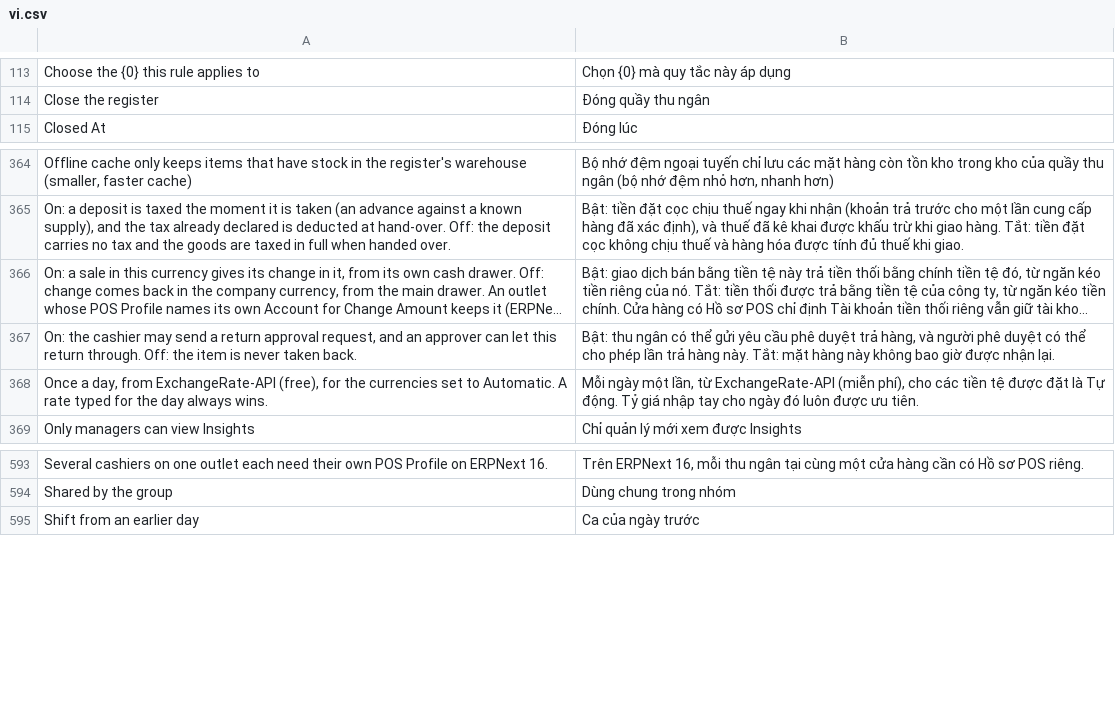
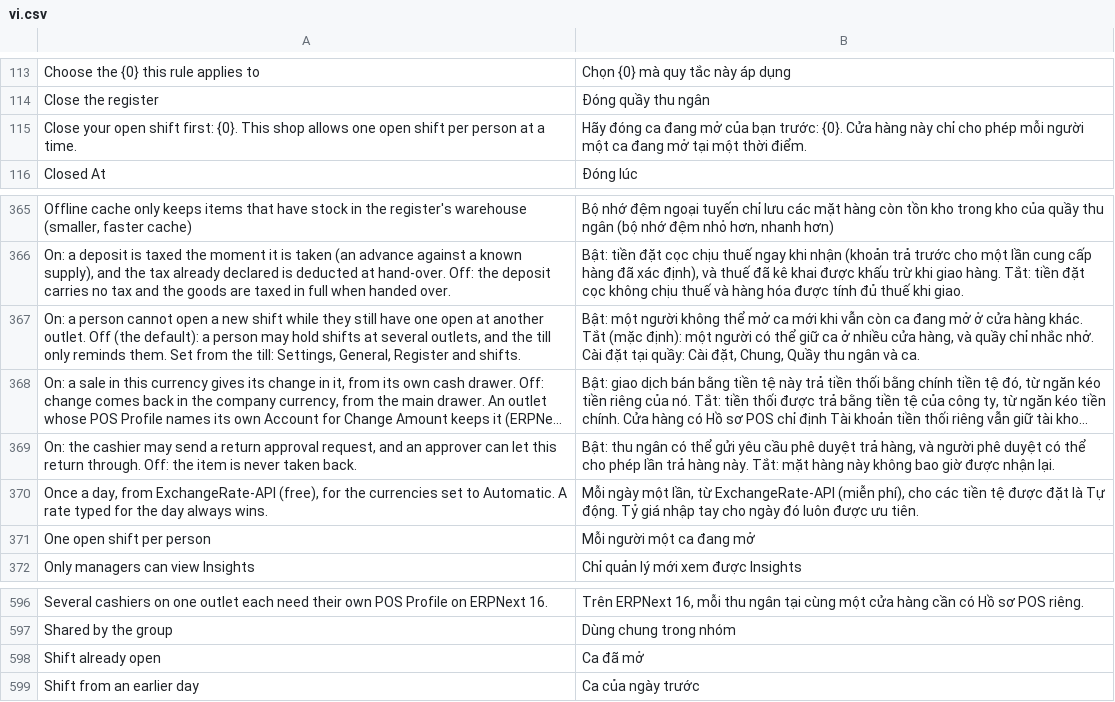
Before and after one commit to ggraza/LumenPOS, a CSV file: lumenpos/translations/vi.csv, drawn as a sheet; only a part is shown, gaps mark what is left out; long unchanged cells end in …; the diff names each change by its address in the sheet, - before the commit and + after, or states it on an @@ line.

```diff
--- a/lumenpos/translations/vi.csv
+++ b/lumenpos/translations/vi.csv
+row 115: Close your open shift first: {0}. This shop allows one open shift per person at a time. | Hãy đóng ca đang mở của bạn trước: {0}. Cửa hàng này chỉ cho phép mỗi người một ca đang mở tại một thời điểm.
+row 367: On: a person cannot open a new shift while they still have one open at another outlet. Off (the default): a person may hold shifts at several outlets, and the till only reminds them. Set from the till: Settings, General, Register and shifts. | Bật: một người không thể mở ca mới khi vẫn còn ca đang mở ở cửa hàng khác. Tắt (mặc định): một người có thể giữ ca ở nhiều cửa hàng, và quầy chỉ nhắc nhở. Cài đặt tại quầy: Cài đặt, Chung, Quầy thu ngân và ca.
+row 371: One open shift per person | Mỗi người một ca đang mở
+row 598: Shift already open | Ca đã mở
```
Also changed, not shown: lumenpos/translations/ar.csv, lumenpos/translations/de.csv, 37 other files.
